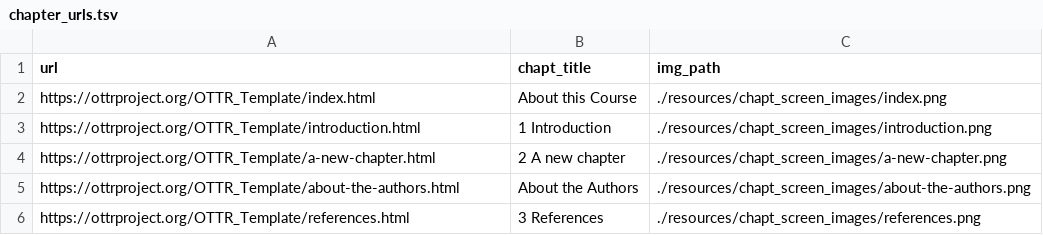
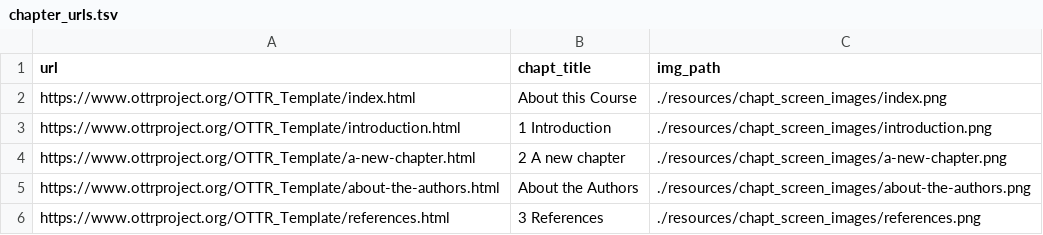
Before and after one commit to ottrproject/OTTR_Template, a TSV file: resources/chapt_screen_images/chapter_urls.tsv, drawn as a sheet.

```diff
--- a/resources/chapt_screen_images/chapter_urls.tsv
+++ b/resources/chapt_screen_images/chapter_urls.tsv
@@ -1,6 +1,6 @@
 url	chapt_title	img_path
-https://ottrproject.org/OTTR_Template/index.html	About this Course	./resources/chapt_screen_images/index.png
-https://ottrproject.org/OTTR_Template/introduction.html	1 Introduction	./resources/chapt_screen_images/introduction.png
-https://ottrproject.org/OTTR_Template/a-new-chapter.html	2 A new chapter	./resources/chapt_screen_images/a-new-chapter.png
-https://ottrproject.org/OTTR_Template/about-the-authors.html	About the Authors	./resources/chapt_screen_images/about-the-authors.png
-https://ottrproject.org/OTTR_Template/references.html	3 References	./resources/chapt_screen_images/references.png
+https://www.ottrproject.org/OTTR_Template/index.html	About this Course	./resources/chapt_screen_images/index.png
+https://www.ottrproject.org/OTTR_Template/introduction.html	1 Introduction	./resources/chapt_screen_images/introduction.png
+https://www.ottrproject.org/OTTR_Template/a-new-chapter.html	2 A new chapter	./resources/chapt_screen_images/a-new-chapter.png
+https://www.ottrproject.org/OTTR_Template/about-the-authors.html	About the Authors	./resources/chapt_screen_images/about-the-authors.png
+https://www.ottrproject.org/OTTR_Template/references.html	3 References	./resources/chapt_screen_images/references.png
```
Also changed, not shown: 11 other files.
